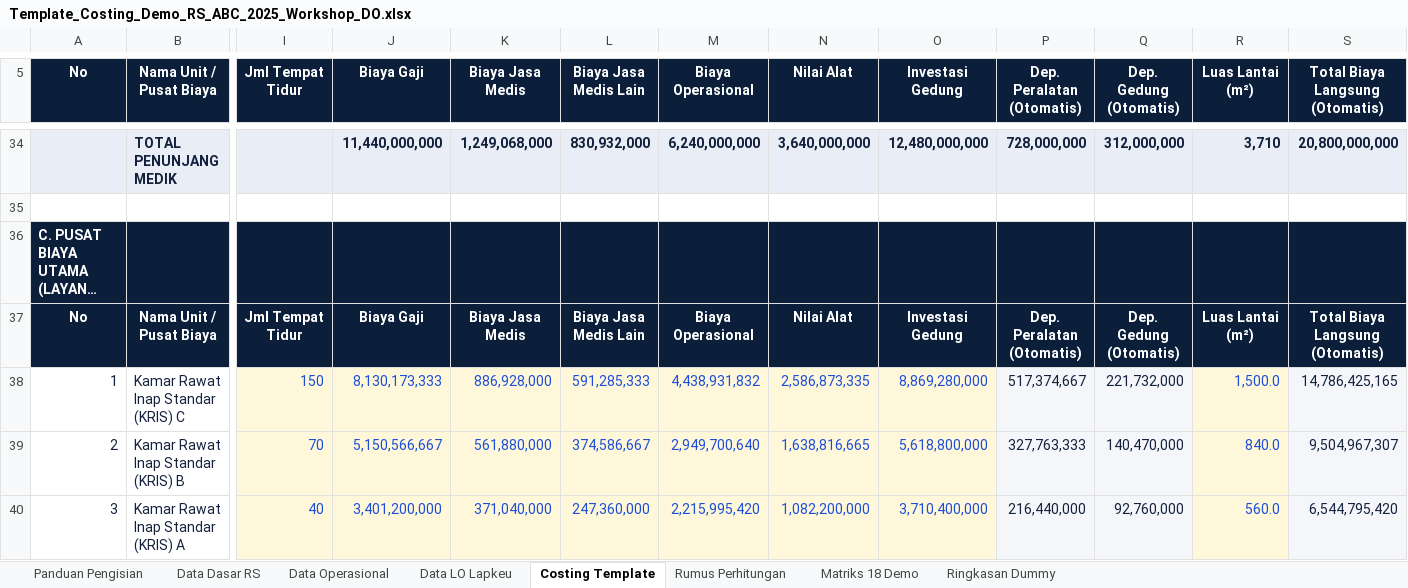
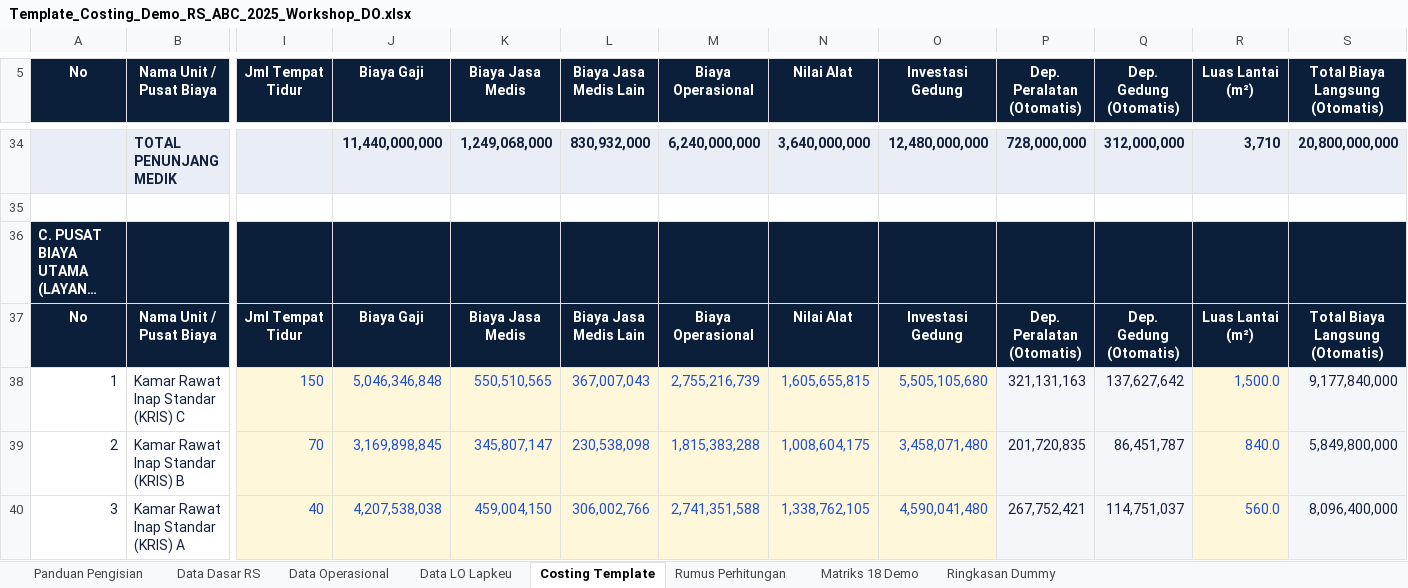
Before and after one commit to riki-pp1746/UCiDRG, an Excel workbook: public/Template_Costing_Demo_RS_ABC_2025_Workshop_DO.xlsx, sheet Costing Template, drawn as a sheet; only a part is shown, gaps mark what is left out; long unchanged cells end in …; values as stored, in another font and other column widths than the file's, no borders; conditional formats not drawn; the diff covers the shown part only; the diff names each change by its address in the sheet, - before the commit and + after, or states it on an @@ line.

```diff
--- a/public/Template_Costing_Demo_RS_ABC_2025_Workshop_DO.xlsx (sheet Costing Template)
+++ b/public/Template_Costing_Demo_RS_ABC_2025_Workshop_DO.xlsx (sheet Costing Template)
-J38 (Biaya Gaji): 8,130,173,333
+J38 (Biaya Gaji): 5,046,346,848
-K38 (Biaya Jasa Medis): 886,928,000
+K38 (Biaya Jasa Medis): 550,510,565
-L38 (Biaya Jasa Medis Lain): 591,285,333
+L38 (Biaya Jasa Medis Lain): 367,007,043
-M38 (Biaya Operasional): 4,438,931,832
+M38 (Biaya Operasional): 2,755,216,739
-N38 (Nilai Alat): 2,586,873,335
+N38 (Nilai Alat): 1,605,655,815
-O38 (Investasi Gedung): 8,869,280,000
+O38 (Investasi Gedung): 5,505,105,680
-P38 (Dep. Peralatan (Otomatis)): 517,374,667
+P38 (Dep. Peralatan (Otomatis)): 321,131,163
-Q38 (Dep. Gedung (Otomatis)): 221,732,000
+Q38 (Dep. Gedung (Otomatis)): 137,627,642
-S38 (Total Biaya Langsung (Otomatis)): 14,786,425,165
+S38 (Total Biaya Langsung (Otomatis)): 9,177,840,000
-J39 (Biaya Gaji): 5,150,566,667
+J39 (Biaya Gaji): 3,169,898,845
-K39 (Biaya Jasa Medis): 561,880,000
+K39 (Biaya Jasa Medis): 345,807,147
-L39 (Biaya Jasa Medis Lain): 374,586,667
+L39 (Biaya Jasa Medis Lain): 230,538,098
-M39 (Biaya Operasional): 2,949,700,640
+M39 (Biaya Operasional): 1,815,383,288
-N39 (Nilai Alat): 1,638,816,665
+N39 (Nilai Alat): 1,008,604,175
-O39 (Investasi Gedung): 5,618,800,000
+O39 (Investasi Gedung): 3,458,071,480
-P39 (Dep. Peralatan (Otomatis)): 327,763,333
+P39 (Dep. Peralatan (Otomatis)): 201,720,835
-Q39 (Dep. Gedung (Otomatis)): 140,470,000
+Q39 (Dep. Gedung (Otomatis)): 86,451,787
-S39 (Total Biaya Langsung (Otomatis)): 9,504,967,307
+S39 (Total Biaya Langsung (Otomatis)): 5,849,800,000
-J40 (Biaya Gaji): 3,401,200,000
+J40 (Biaya Gaji): 4,207,538,038
-K40 (Biaya Jasa Medis): 371,040,000
+K40 (Biaya Jasa Medis): 459,004,150
-L40 (Biaya Jasa Medis Lain): 247,360,000
+L40 (Biaya Jasa Medis Lain): 306,002,766
-M40 (Biaya Operasional): 2,215,995,420
+M40 (Biaya Operasional): 2,741,351,588
-N40 (Nilai Alat): 1,082,200,000
+N40 (Nilai Alat): 1,338,762,105
-O40 (Investasi Gedung): 3,710,400,000
+O40 (Investasi Gedung): 4,590,041,480
-P40 (Dep. Peralatan (Otomatis)): 216,440,000
+P40 (Dep. Peralatan (Otomatis)): 267,752,421
-Q40 (Dep. Gedung (Otomatis)): 92,760,000
+Q40 (Dep. Gedung (Otomatis)): 114,751,037
-S40 (Total Biaya Langsung (Otomatis)): 6,544,795,420
+S40 (Total Biaya Langsung (Otomatis)): 8,096,400,000
```
Also changed, not shown: 243 edited cells elsewhere in this sheet, sheet Matriks 18 Demo, sheet Data LO Lapkeu, sheet Data Operasional, sheet Ringkasan Dummy, 14 other files.
